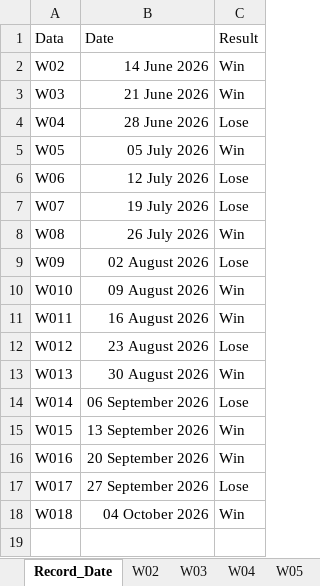
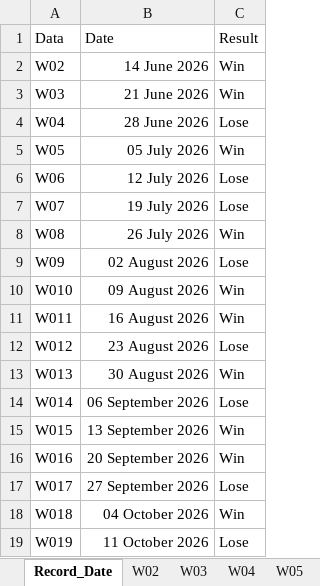
Before and after one commit to game-gomamon/gvgplaner, an Excel workbook: data/player_stat.xlsx, sheet Record_Date, drawn as a sheet; values as stored, in another font and other column widths than the file's, no borders; the diff names each change by its address in the sheet, - before the commit and + after, or states it on an @@ line.

```diff
--- a/data/player_stat.xlsx (sheet Record_Date)
+++ b/data/player_stat.xlsx (sheet Record_Date)
+row 19: W019 | 11 October 2026 | Lose
```
Also changed, not shown: other sheet tabs, 19 other files.
